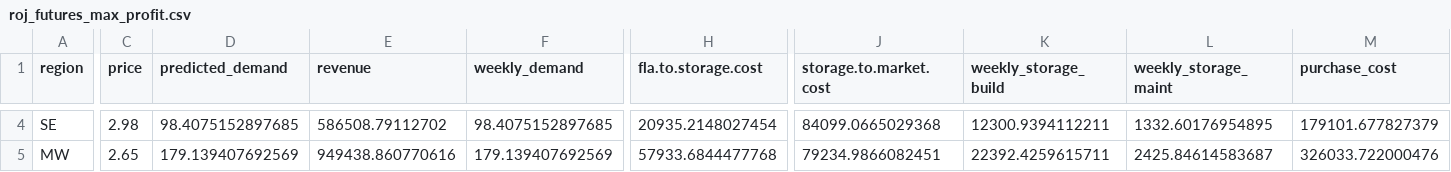
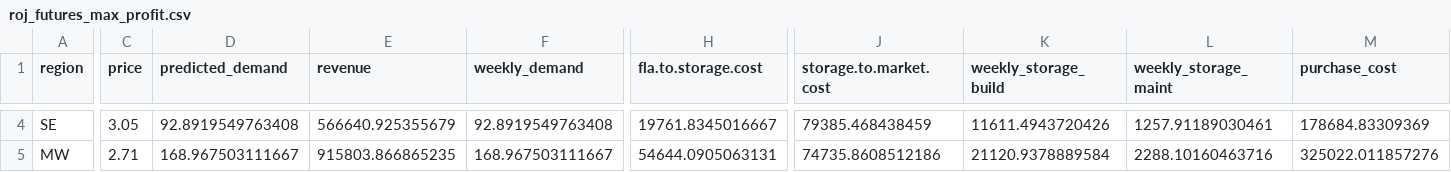
Before and after one commit to edz504/not_grapefruit, a CSV file: demand_pipeline/profit_csvs/roj_futures_max_profit.csv, drawn as a sheet; only a part is shown, gaps mark what is left out; the diff covers the shown part only; the diff names each change by its address in the sheet, - before the commit and + after, or states it on an @@ line.

```diff
--- a/demand_pipeline/profit_csvs/roj_futures_max_profit.csv
+++ b/demand_pipeline/profit_csvs/roj_futures_max_profit.csv
-C4 (price): 2.98
+C4 (price): 3.05
-D4 (predicted_demand): 98.4075152897685
+D4 (predicted_demand): 92.8919549763408
-E4 (revenue): 586508.79112702
+E4 (revenue): 566640.925355679
-F4 (weekly_demand): 98.4075152897685
+F4 (weekly_demand): 92.8919549763408
-H4 (fla.to.storage.cost): 20935.2148027454
+H4 (fla.to.storage.cost): 19761.8345016667
-J4 (storage.to.market.cost): 84099.0665029368
+J4 (storage.to.market.cost): 79385.468438459
-K4 (weekly_storage_build): 12300.9394112211
+K4 (weekly_storage_build): 11611.4943720426
-L4 (weekly_storage_maint): 1332.60176954895
+L4 (weekly_storage_maint): 1257.91189030461
-M4 (purchase_cost): 179101.677827379
+M4 (purchase_cost): 178684.83309369
-C5 (price): 2.65
+C5 (price): 2.71
-D5 (predicted_demand): 179.139407692569
+D5 (predicted_demand): 168.967503111667
-E5 (revenue): 949438.860770616
+E5 (revenue): 915803.866865235
-F5 (weekly_demand): 179.139407692569
+F5 (weekly_demand): 168.967503111667
-H5 (fla.to.storage.cost): 57933.6844477768
+H5 (fla.to.storage.cost): 54644.0905063131
-J5 (storage.to.market.cost): 79234.9866082451
+J5 (storage.to.market.cost): 74735.8608512186
-K5 (weekly_storage_build): 22392.4259615711
+K5 (weekly_storage_build): 21120.9378889584
-L5 (weekly_storage_maint): 2425.84614583687
+L5 (weekly_storage_maint): 2288.10160463716
-M5 (purchase_cost): 326033.722000476
+M5 (purchase_cost): 325022.011857276
```
Also changed, not shown: 66 edited cells elsewhere in this file, demand_pipeline/profit_csvs/fcoj_futures_max_profit.csv, simulator/leftovers.csv, 14 other files.
